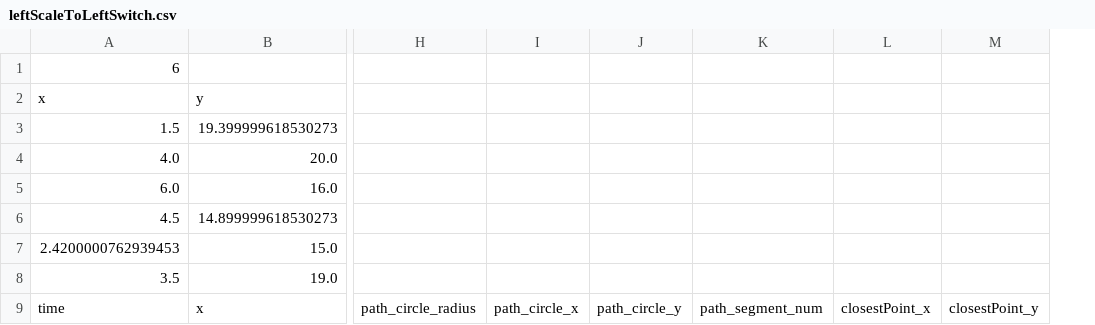
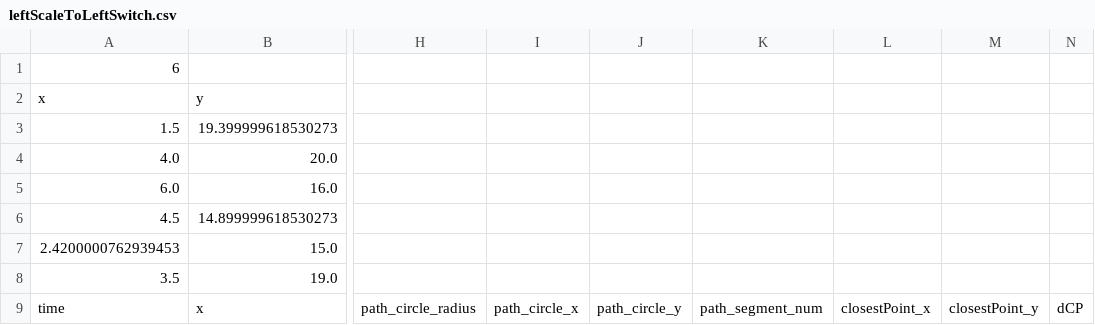
Before and after one commit to Team-2502/RobotCode2018, a CSV file: outPaths/leftScaleToLeftSwitch.csv, drawn as a sheet; only a part is shown, gaps mark what is left out; the diff names each change by its address in the sheet, - before the commit and + after, or states it on an @@ line.

```diff
--- a/outPaths/leftScaleToLeftSwitch.csv
+++ b/outPaths/leftScaleToLeftSwitch.csv
+column N, row 9: dCP
```
Also changed, not shown: outPaths/centerToLeftSwitch.csv, outPaths/centerToRightSwitch.csv, 13 other files.
